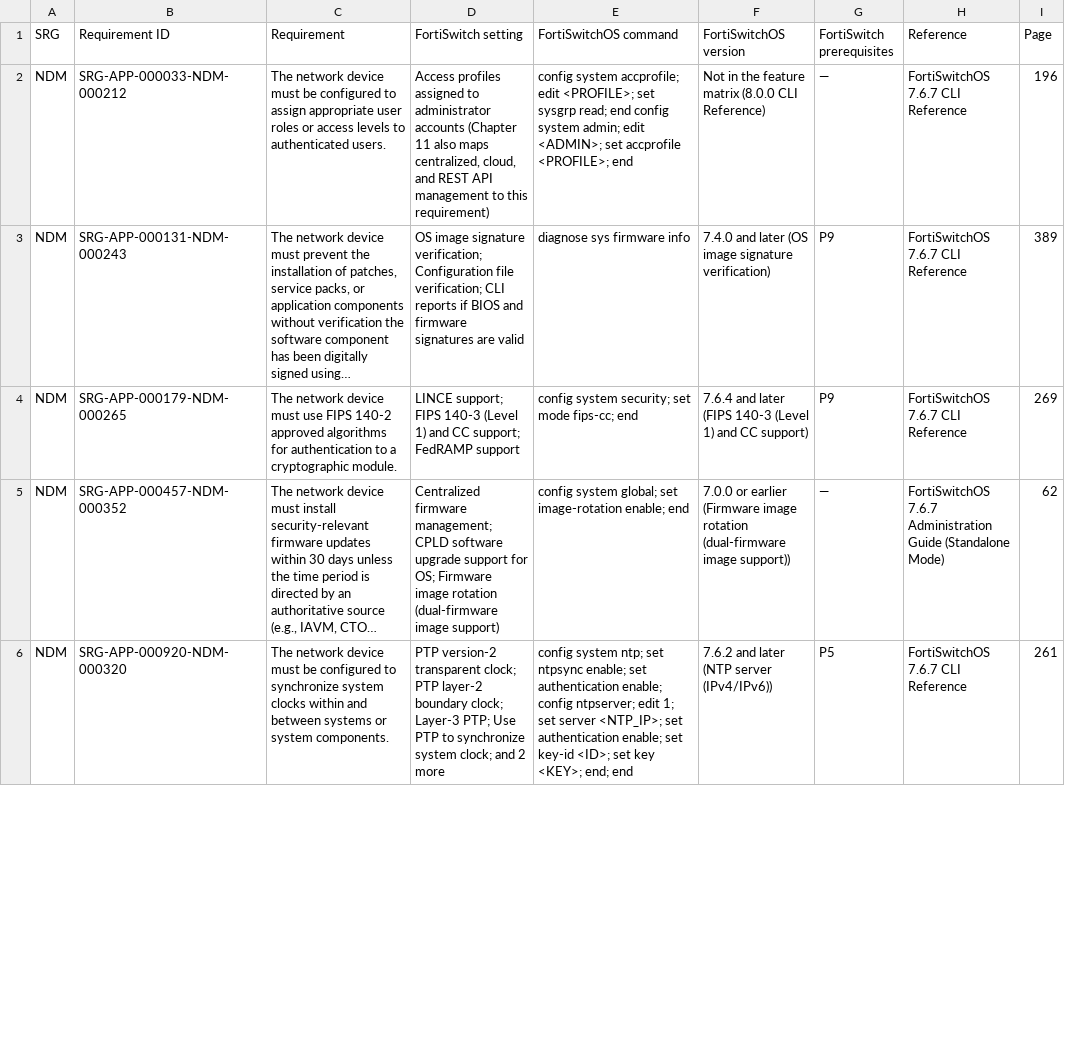
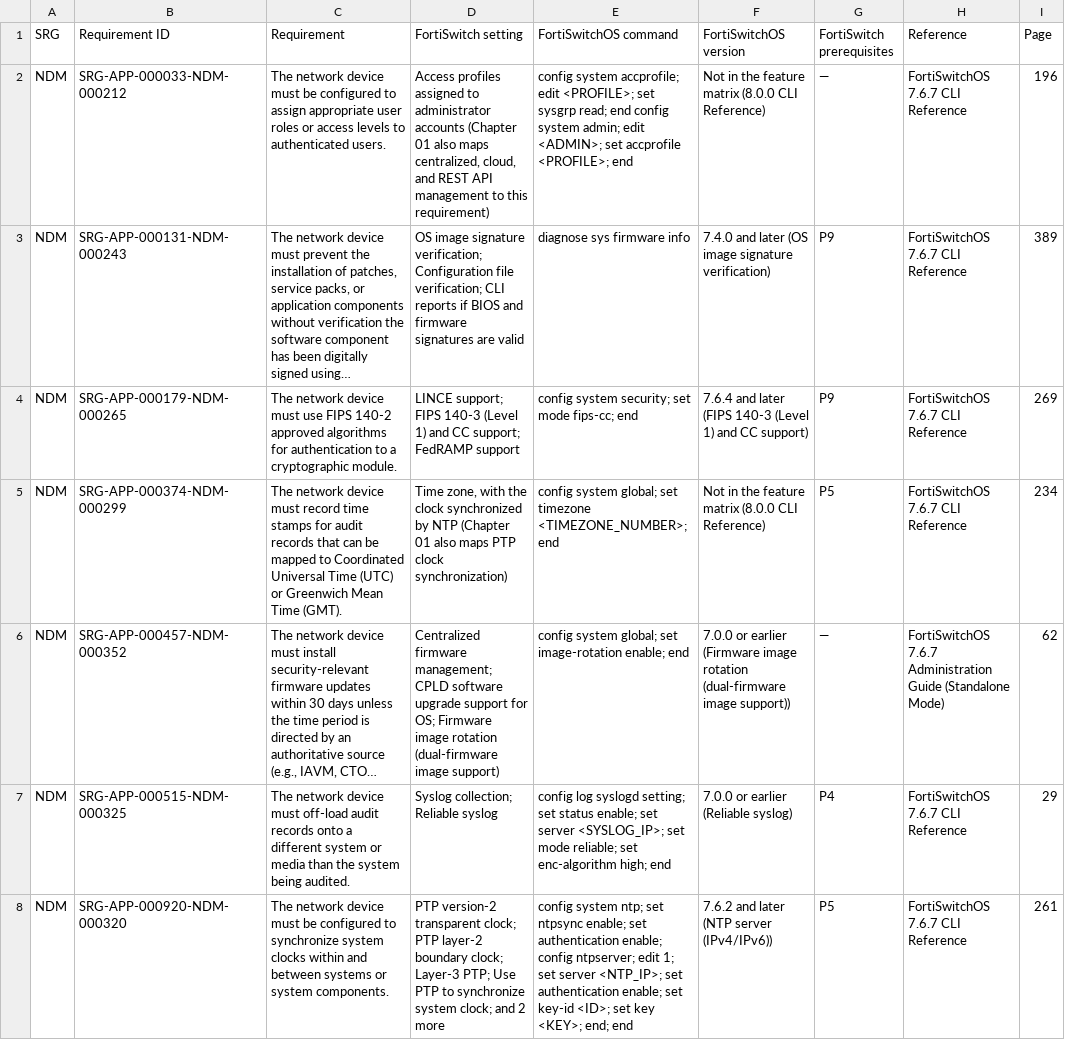
Before and after one commit to Tim-Army/Enterprise-Infrastructure-Encyclopedia, a CSV file: volumes/volume-201-fortiswitch-stig-and-srg-mapping/data/02-fortiswitch-and-cisco-catalyst-switch-stig-crosswalk-unmatched.csv (was volumes/volume-172-disa-srgs-and-stigs/data/37-cisco-nx-os-switch-and-fortiswitch-stig-crosswalk-unmatched.csv), drawn as a sheet; only a part is shown; long unchanged cells end in …; the diff covers the shown part only; the diff names each change by its address in the sheet, - before the commit and + after, or states it on an @@ line.

```diff
--- a/volumes/volume-172-disa-srgs-and-stigs/data/37-cisco-nx-os-switch-and-fortiswitch-stig-crosswalk-unmatched.csv
+++ b/volumes/volume-201-fortiswitch-stig-and-srg-mapping/data/02-fortiswitch-and-cisco-catalyst-switch-stig-crosswalk-unmatched.csv
-D2 (FortiSwitch setting): …accounts (Chapter 11 also maps…
+D2 (FortiSwitch setting): …accounts (Chapter 01 also maps…
+row 5: NDM | SRG-APP-000374-NDM-000299 | The network device must record time stamps for audit records that can be mapped to Coordinated Universal Time (UTC) or Greenwich Mean Time (GMT). | Time zone, with the clock synchronized by NTP (Chapter 01 also maps PTP clock synchronization) | config system global; set timezone <TIMEZONE_NUMBER>; end | Not in the feature matrix (8.0.0 CLI Reference) | P5 | FortiSwitchOS 7.6.7 CLI Reference | 234
+row 7: NDM | SRG-APP-000515-NDM-000325 | The network device must off-load audit records onto a different system or media than the system being audited. | Syslog collection; Reliable syslog | config log syslogd setting; set status enable; set server <SYSLOG_IP>; set mode reliable; set enc-algorithm high; end | 7.0.0 or earlier (Reliable syslog) | P4 | FortiSwitchOS 7.6.7 CLI Reference | 29
```
Also changed, not shown: 2 added rows, 3 removed rows and 3 edited cells elsewhere in this file, volumes/volume-201-fortiswitch-stig-and-srg-mapping/data/01-fortiswitch-feature-version-and-srg-map-prerequisites.csv, volumes/volume-201-fortiswitch-stig-and-srg-mapping/data/02-fortiswitch-and-cisco-catalyst-switch-stig-crosswalk-crosswalk.csv, 47 other files.
